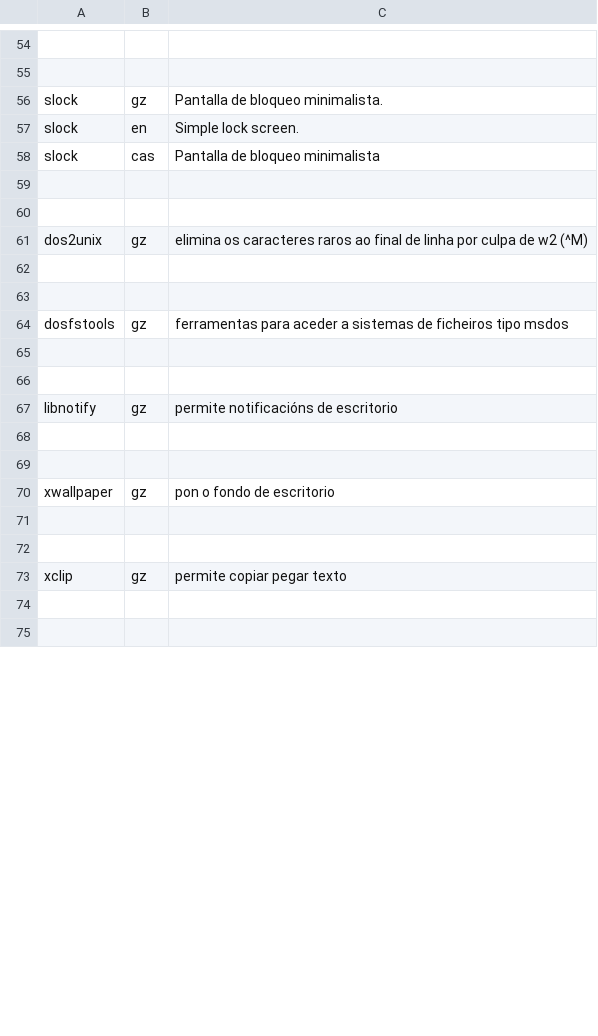
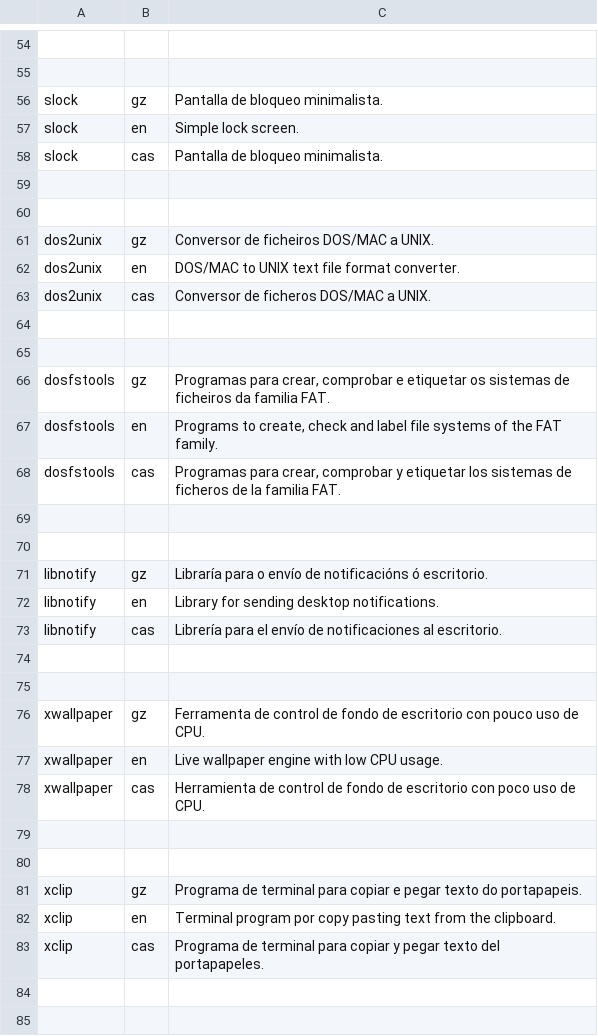
Before and after one commit to Ran-n/config, a CSV file: media/progs_descs.csv, drawn as a sheet; only a part is shown, gaps mark what is left out; the diff covers the shown part only.

Commit message:
Added more names and language descriptions to programs.

```diff
--- a/media/progs_descs.csv
+++ b/media/progs_descs.csv
@@ -57,18 +57,28 @@ slock,gz,"Pantalla de bloqueo minimalista."
 slock,en,"Simple lock screen."
-slock,cas,"Pantalla de bloqueo minimalista"
+slock,cas,"Pantalla de bloqueo minimalista."
 
 
-dos2unix,gz,elimina os caracteres raros ao final de linha por culpa de w2 (^M)
+dos2unix,gz,"Conversor de ficheiros DOS/MAC a UNIX."
+dos2unix,en,"DOS/MAC to UNIX text file format converter."
+dos2unix,cas,"Conversor de ficheros DOS/MAC a UNIX."
 
 
-dosfstools,gz,ferramentas para aceder a sistemas de ficheiros tipo msdos
+dosfstools,gz,"Programas para crear, comprobar e etiquetar os sistemas de ficheiros da familia FAT."
+dosfstools,en,"Programs to create, check and label file systems of the FAT family."
+dosfstools,cas,"Programas para crear, comprobar y etiquetar los sistemas de ficheros de la familia FAT."
 
 
-libnotify,gz,permite notificacións de escritorio
+libnotify,gz,"Libraría para o envío de notificacións ó escritorio."
+libnotify,en,"Library for sending desktop notifications."
+libnotify,cas,"Librería para el envío de notificaciones al escritorio."
 
 
-xwallpaper,gz,pon o fondo de escritorio
+xwallpaper,gz,"Ferramenta de control de fondo de escritorio con pouco uso de CPU."
+xwallpaper,en,"Live wallpaper engine with low CPU usage."
+xwallpaper,cas,"Herramienta de control de fondo de escritorio con poco uso de CPU."
 
 
-xclip,gz,permite copiar pegar texto
+xclip,gz,"Programa de terminal para copiar e pegar texto do portapapeis."
+xclip,en,"Terminal program por copy pasting text from the clipboard."
+xclip,cas,"Programa de terminal para copiar y pegar texto del portapapeles."
 
```
Also changed, not shown: 28 added rows and 14 edited cells elsewhere in this file, media/progs.csv.
